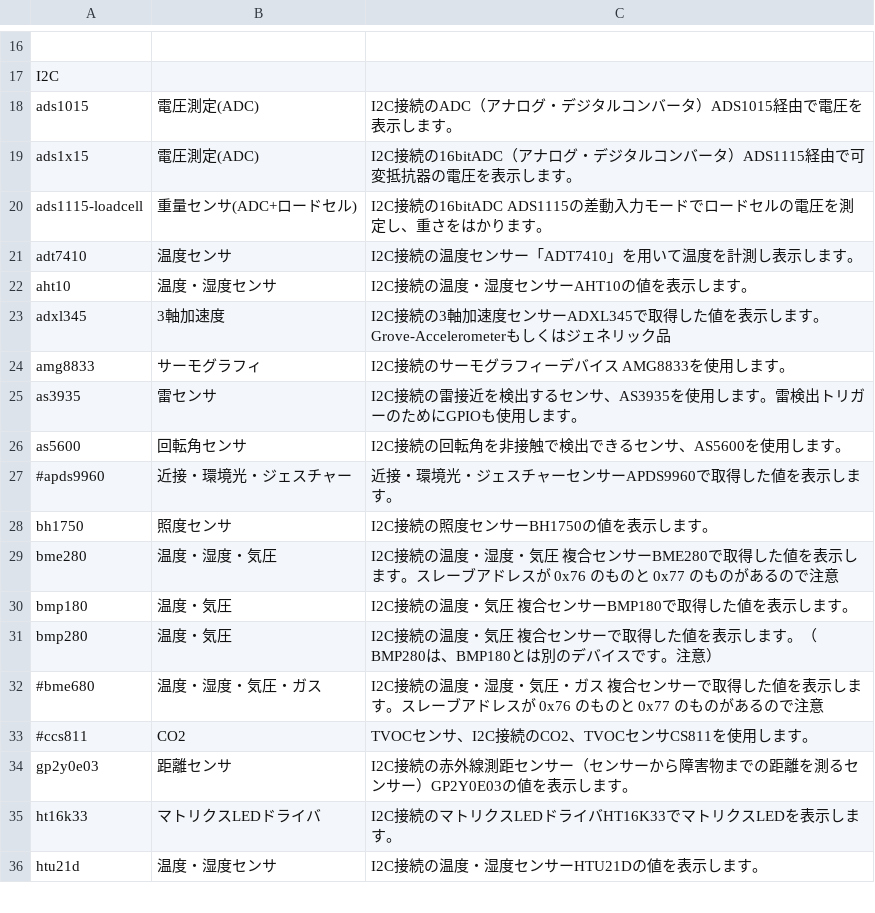
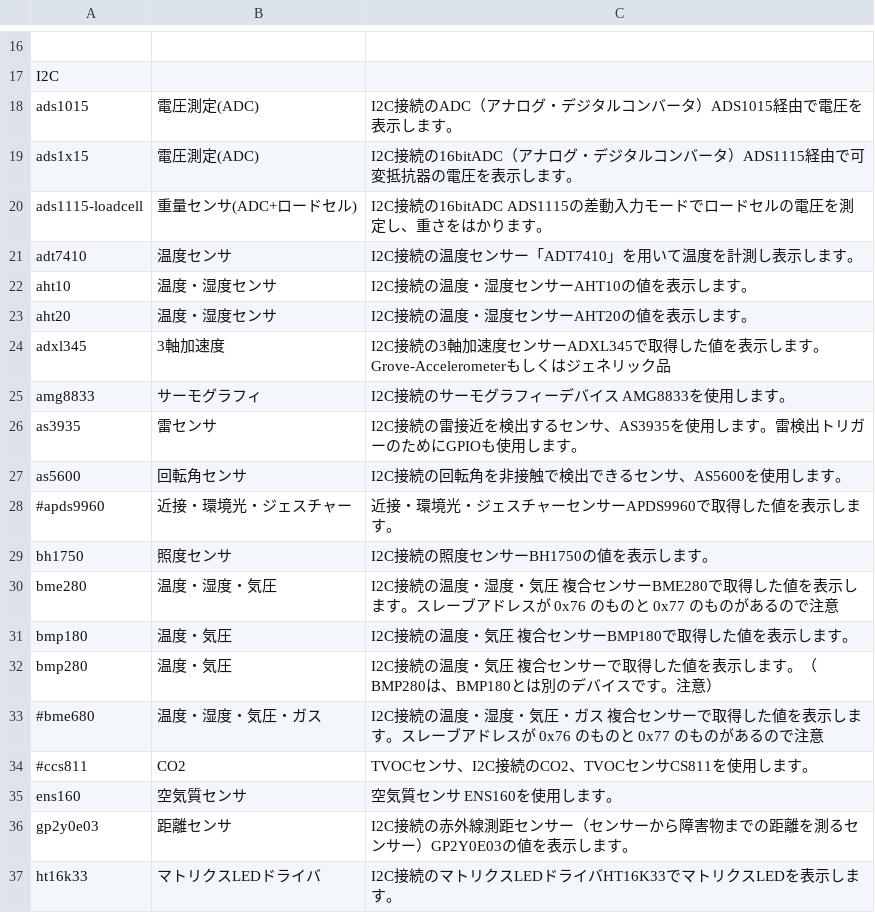
Before and after one commit to chirimen-oh/chirimen.org, a CSV file: pizero/src/esm-examples/index_examples.csv, drawn as a sheet; only a part is shown, gaps mark what is left out; the shorter side is filled out with more unchanged rows.

```diff
--- a/pizero/src/esm-examples/index_examples.csv
+++ b/pizero/src/esm-examples/index_examples.csv
@@ -22,2 +22,3 @@ adt7410,温度センサ,I2C接続の温度センサー「ADT7410」を用いて
 aht10,温度・湿度センサ,I2C接続の温度・湿度センサーAHT10の値を表示します。
+aht20,温度・湿度センサ,I2C接続の温度・湿度センサーAHT20の値を表示します。
 adxl345,3軸加速度,I2C接続の3軸加速度センサーADXL345で取得した値を表示します。Grove-Accelerometerもしくはジェネリック品
@@ -33,2 +34,3 @@ bmp280,温度・気圧,I2C接続の温度・気圧　複合センサーで取得
 #ccs811,CO2, TVOCセンサ、I2C接続のCO2、TVOCセンサCS811を使用します。
+ens160,空気質センサ,空気質センサ ENS160を使用します。
 gp2y0e03,距離センサ,I2C接続の赤外線測距センサー（センサーから障害物までの距離を測るセンサー）GP2Y0E03の値を表示します。
```
Also changed, not shown: 12 other files.
